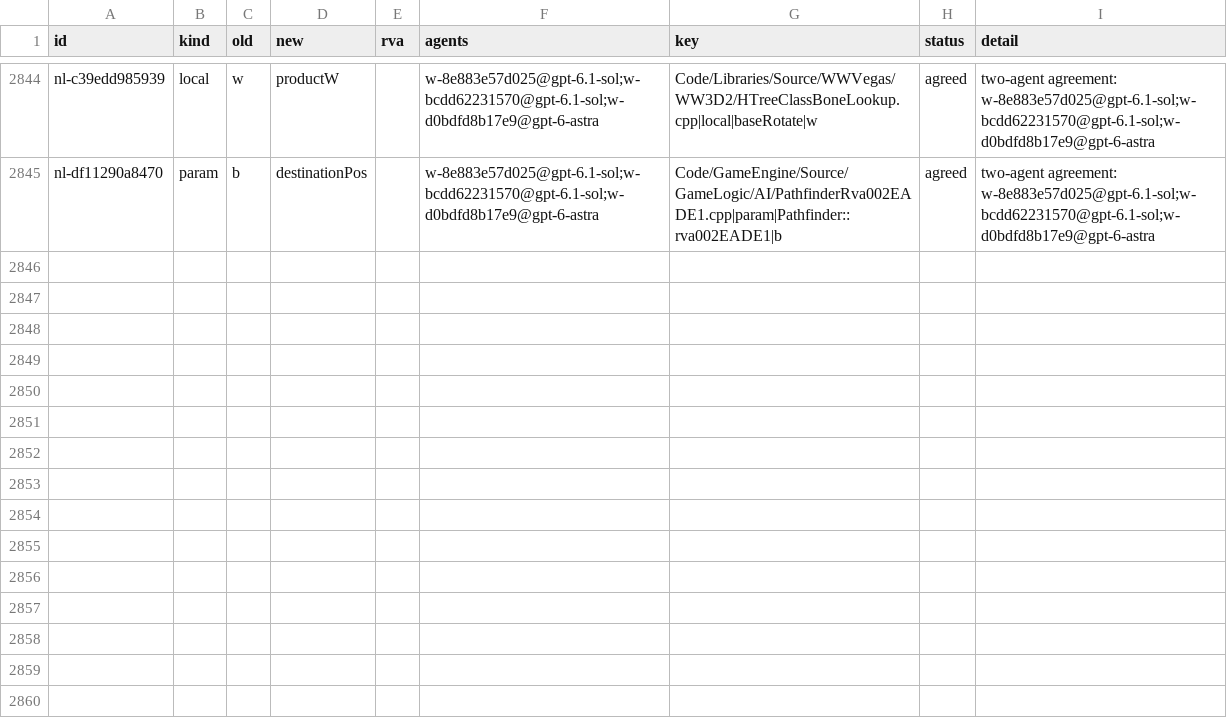
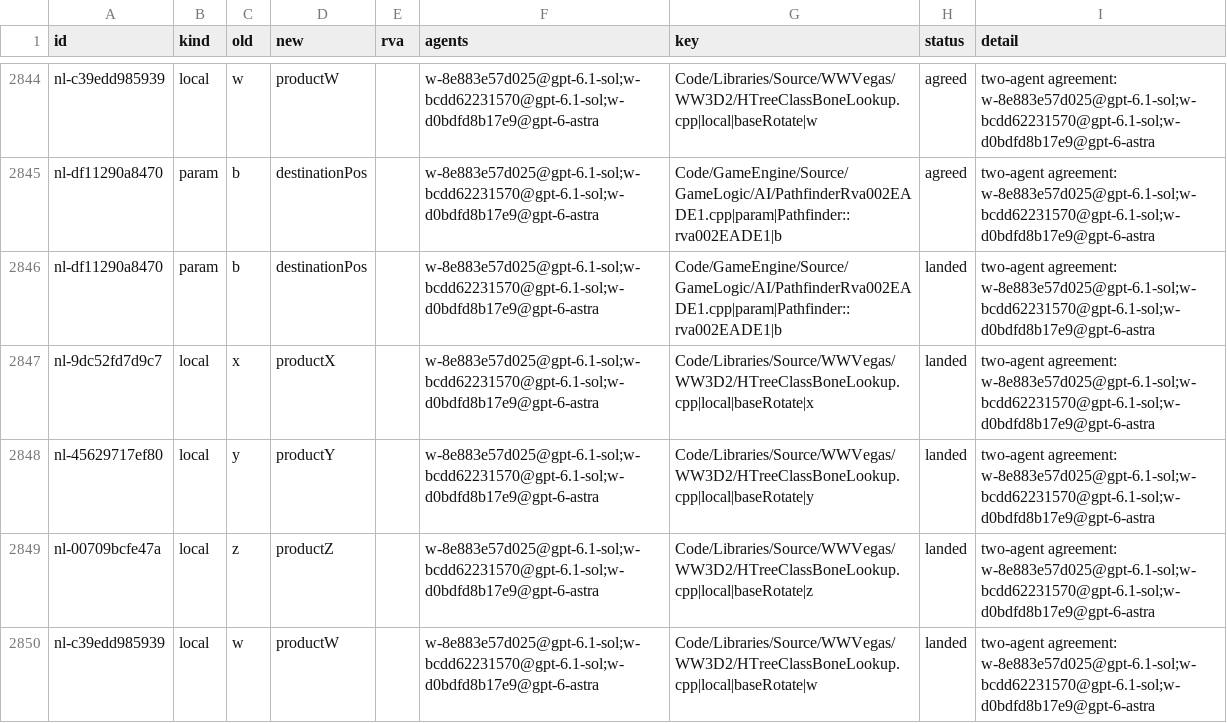
Before and after one commit to Alitryel/Open-BFME-2, a CSV file: reverse/name_agreed.csv, drawn as a sheet; only a part is shown, gaps mark what is left out; the diff names each change by its address in the sheet, - before the commit and + after, or states it on an @@ line.

Commit message:
Rename pathfinder destination and quaternion intermediates (inferred)

```diff
--- a/reverse/name_agreed.csv
+++ b/reverse/name_agreed.csv
+row 2846: nl-df11290a8470 | param | b | destinationPos |  | w-8e883e57d025@gpt-6.1-sol;w-bcdd62231570@gpt-6.1-sol;w-d0bdfd8b17e9@gpt-6-astra | Code/GameEngine/Source/GameLogic/AI/PathfinderRva002EADE1.cpp|param|Pathfinder::rva002EADE1|b | landed | two-agent agreement: w-8e883e57d025@gpt-6.1-sol;w-bcdd62231570@gpt-6.1-sol;w-d0bdfd8b17e9@gpt-6-astra
+row 2847: nl-9dc52fd7d9c7 | local | x | productX |  | w-8e883e57d025@gpt-6.1-sol;w-bcdd62231570@gpt-6.1-sol;w-d0bdfd8b17e9@gpt-6-astra | Code/Libraries/Source/WWVegas/WW3D2/HTreeClassBoneLookup.cpp|local|baseRotate|x | landed | two-agent agreement: w-8e883e57d025@gpt-6.1-sol;w-bcdd62231570@gpt-6.1-sol;w-d0bdfd8b17e9@gpt-6-astra
+row 2848: nl-45629717ef80 | local | y | productY |  | w-8e883e57d025@gpt-6.1-sol;w-bcdd62231570@gpt-6.1-sol;w-d0bdfd8b17e9@gpt-6-astra | Code/Libraries/Source/WWVegas/WW3D2/HTreeClassBoneLookup.cpp|local|baseRotate|y | landed | two-agent agreement: w-8e883e57d025@gpt-6.1-sol;w-bcdd62231570@gpt-6.1-sol;w-d0bdfd8b17e9@gpt-6-astra
+row 2849: nl-00709bcfe47a | local | z | productZ |  | w-8e883e57d025@gpt-6.1-sol;w-bcdd62231570@gpt-6.1-sol;w-d0bdfd8b17e9@gpt-6-astra | Code/Libraries/Source/WWVegas/WW3D2/HTreeClassBoneLookup.cpp|local|baseRotate|z | landed | two-agent agreement: w-8e883e57d025@gpt-6.1-sol;w-bcdd62231570@gpt-6.1-sol;w-d0bdfd8b17e9@gpt-6-astra
+row 2850: nl-c39edd985939 | local | w | productW |  | w-8e883e57d025@gpt-6.1-sol;w-bcdd62231570@gpt-6.1-sol;w-d0bdfd8b17e9@gpt-6-astra | Code/Libraries/Source/WWVegas/WW3D2/HTreeClassBoneLookup.cpp|local|baseRotate|w | landed | two-agent agreement: w-8e883e57d025@gpt-6.1-sol;w-bcdd62231570@gpt-6.1-sol;w-d0bdfd8b17e9@gpt-6-astra
```
Also changed, not shown: reverse/name_basis.csv, 2 other files.
